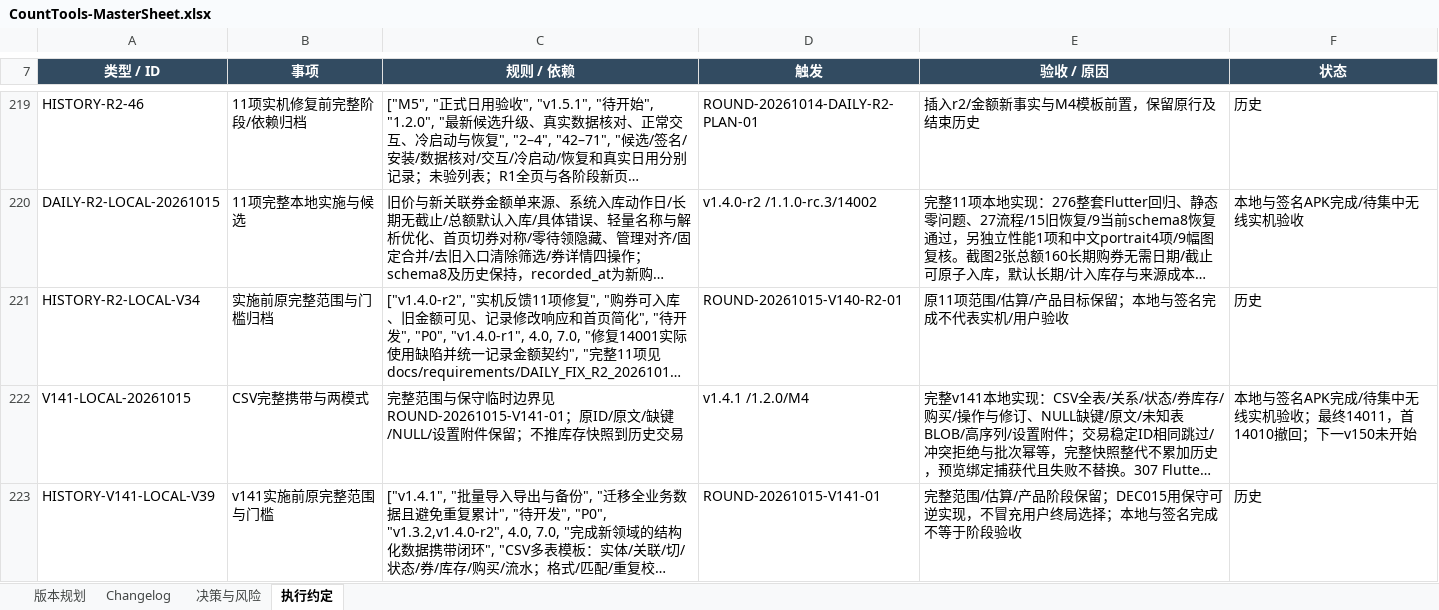
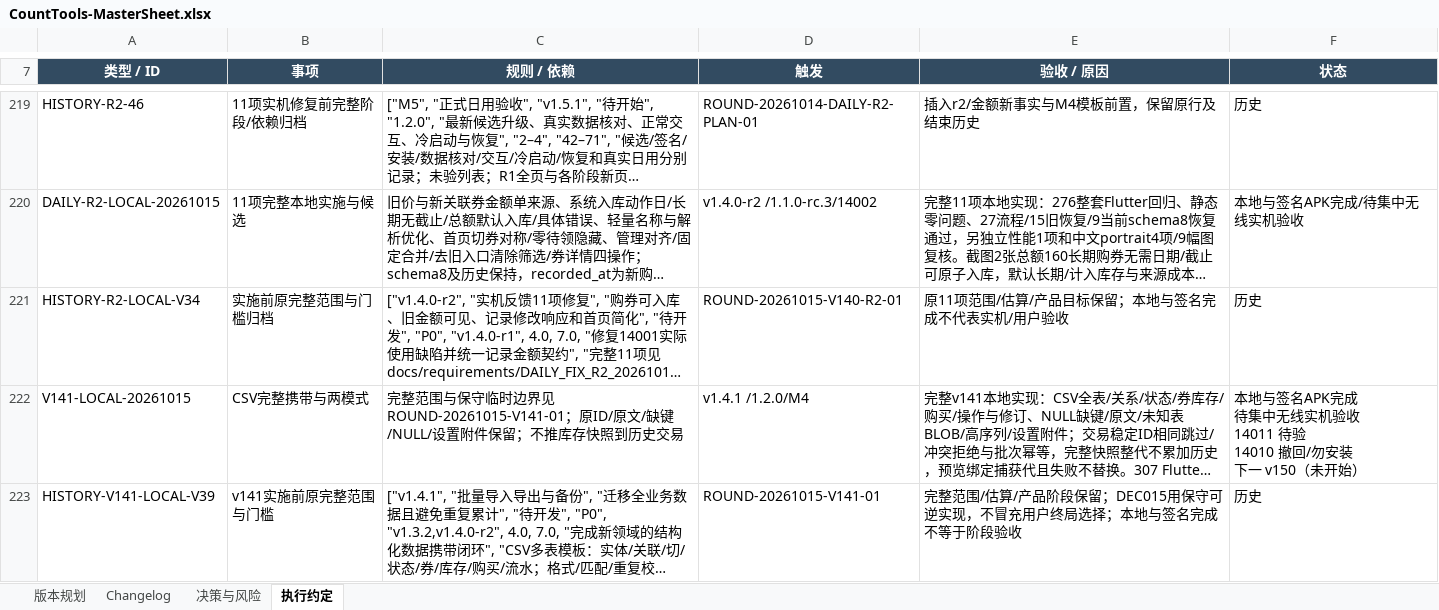
Before and after one commit to Seniorious66/count_tools, an Excel workbook: outputs/workflow-20261011/CountTools-MasterSheet.xlsx, sheet 执行约定, drawn as a sheet; only a part is shown, gaps mark what is left out; long unchanged cells end in …; values as stored, in another font and other column widths than the file's, no borders; ↵ is a line break in a cell; the diff names each change by its address in the sheet, - before the commit and + after, or states it on an @@ line.

```diff
--- a/outputs/workflow-20261011/CountTools-MasterSheet.xlsx (sheet 执行约定)
+++ b/outputs/workflow-20261011/CountTools-MasterSheet.xlsx (sheet 执行约定)
-F222 (状态): …名APK完成/待集中无线实机验收；最终14011，首14010撤回；下一v150未开始
+F222 (状态): …名APK完成 ↵ 待集中无线实机验收 ↵ 14011 待验 ↵ 14010 撤回/勿安装 ↵ 下一 v150（未开始）
```
Also changed, not shown: sheet Changelog.
